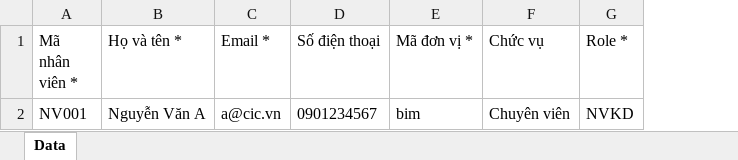
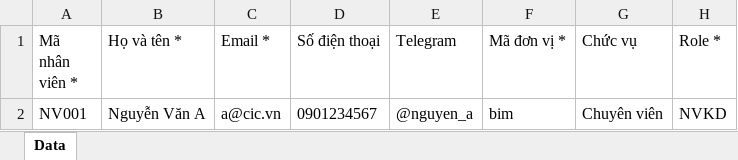
Before and after one commit to anhnq-lab/cic-erp-contract, an Excel workbook: public/templates/employeeImportTemplate.xlsx, sheet Data, drawn as a sheet; only a part is shown; values as stored, in another font and other column widths than the file's, no borders; the diff names each change by its address in the sheet, - before the commit and + after, or states it on an @@ line.

Commit message:
feat: Add Telegram field to employee contact section and import template

```diff
--- a/public/templates/employeeImportTemplate.xlsx (sheet Data)
+++ b/public/templates/employeeImportTemplate.xlsx (sheet Data)
+column E (Telegram), row 2: @nguyen_a
```
Also changed, not shown: 6 other files.
